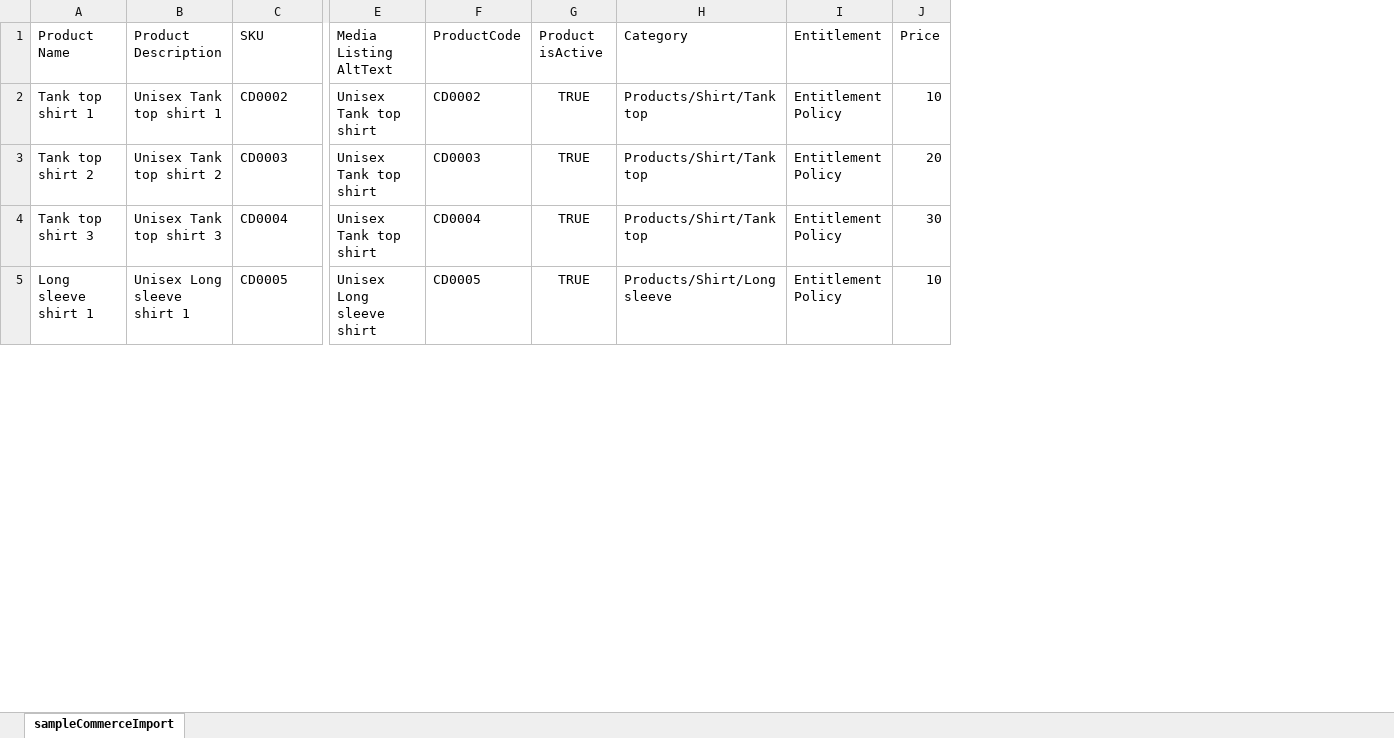
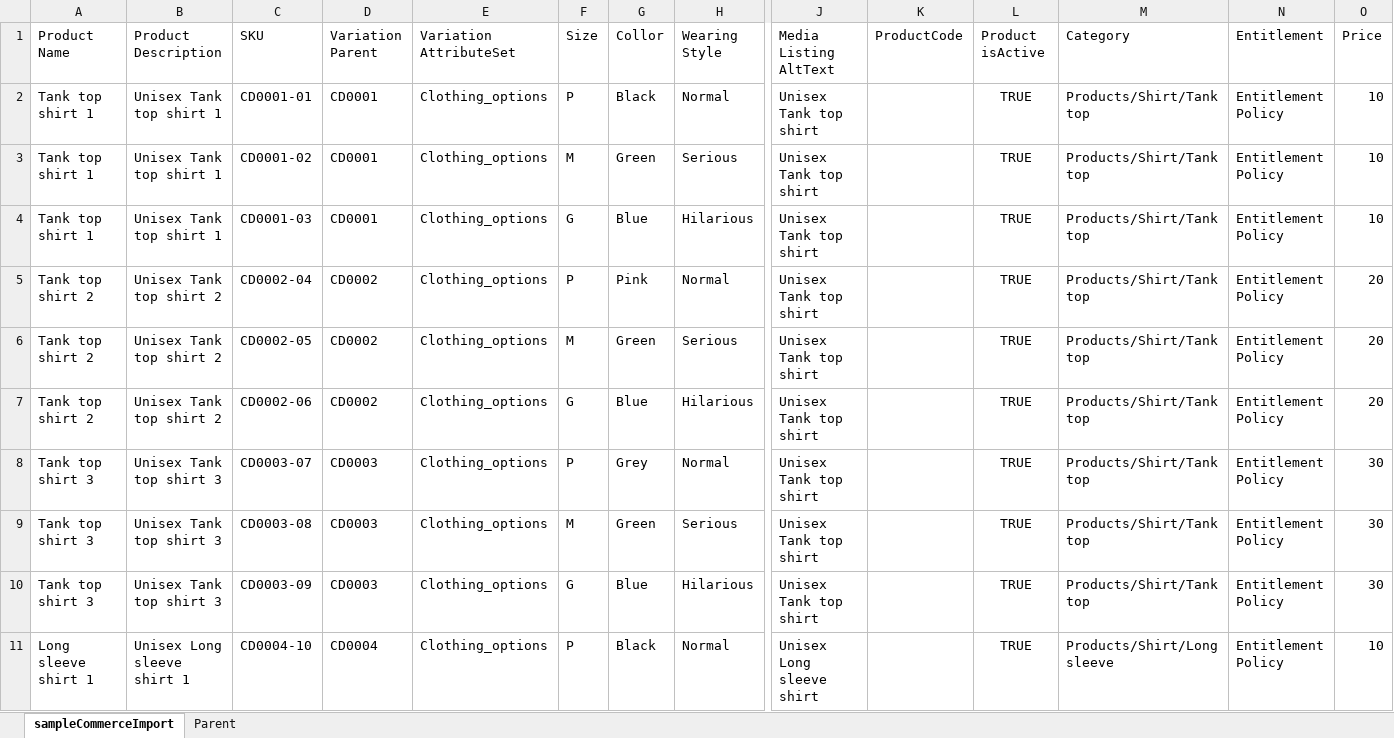
Before and after one commit to charleston76/b2bSimpleTemplate, an Excel workbook: scripts/csv/b2bProductVariation.xlsx, sheet sampleCommerceImport, drawn as a sheet; only a part is shown, gaps mark what is left out; values as stored, in another font and other column widths than the file's, no borders; addresses are those after the commit; rows hold the shown columns only; the diff covers the shown part only; the diff names each change by its address in the sheet, - before the commit and + after, or states it on an @@ line.

Commit message:
advancedCheckout - Parent variation

```diff
--- a/scripts/csv/b2bProductVariation.xlsx (sheet sampleCommerceImport)
+++ b/scripts/csv/b2bProductVariation.xlsx (sheet sampleCommerceImport)
+sheet tab: Parent
+column D (Variation Parent), row 2: CD0001; row 5: CD0002; row 8: CD0003; row 11: CD0004
+column E (Variation AttributeSet), row 2: Clothing_options; row 5: Clothing_options; row 8: Clothing_options; row 11: Clothing_options
+column F (Size), row 2: P; row 5: P; row 8: P; row 11: P
+column G (Collor), row 2: Black; row 5: Pink; row 8: Grey; row 11: Black
+column H (Wearing Style), row 2: Normal; row 5: Normal; row 8: Normal; row 11: Normal
-C2 (SKU): CD0002
+C2 (SKU): CD0001-01
-K2 (ProductCode): CD0002
+K2 (ProductCode): (empty)
+row 3: Tank top shirt 1 | Unisex Tank top shirt 1 | CD0001-02 | CD0001 | Clothing_options | M | Green | Serious | Unisex Tank top shirt |  | TRUE | Products/Shirt/Tank top | Entitlement Policy | 10
+row 4: Tank top shirt 1 | Unisex Tank top shirt 1 | CD0001-03 | CD0001 | Clothing_options | G | Blue | Hilarious | Unisex Tank top shirt |  | TRUE | Products/Shirt/Tank top | Entitlement Policy | 10
-C5 (SKU): CD0003
+C5 (SKU): CD0002-04
-K5 (ProductCode): CD0003
+K5 (ProductCode): (empty)
+row 6: Tank top shirt 2 | Unisex Tank top shirt 2 | CD0002-05 | CD0002 | Clothing_options | M | Green | Serious | Unisex Tank top shirt |  | TRUE | Products/Shirt/Tank top | Entitlement Policy | 20
+row 7: Tank top shirt 2 | Unisex Tank top shirt 2 | CD0002-06 | CD0002 | Clothing_options | G | Blue | Hilarious | Unisex Tank top shirt |  | TRUE | Products/Shirt/Tank top | Entitlement Policy | 20
-C8 (SKU): CD0004
+C8 (SKU): CD0003-07
-K8 (ProductCode): CD0004
+K8 (ProductCode): (empty)
+row 9: Tank top shirt 3 | Unisex Tank top shirt 3 | CD0003-08 | CD0003 | Clothing_options | M | Green | Serious | Unisex Tank top shirt |  | TRUE | Products/Shirt/Tank top | Entitlement Policy | 30
+row 10: Tank top shirt 3 | Unisex Tank top shirt 3 | CD0003-09 | CD0003 | Clothing_options | G | Blue | Hilarious | Unisex Tank top shirt |  | TRUE | Products/Shirt/Tank top | Entitlement Policy | 30
-C11 (SKU): CD0005
+C11 (SKU): CD0004-10
-K11 (ProductCode): CD0005
+K11 (ProductCode): (empty)
```
Also changed, not shown: 32 added rows and 30 edited cells elsewhere in this sheet, 2 other files.
